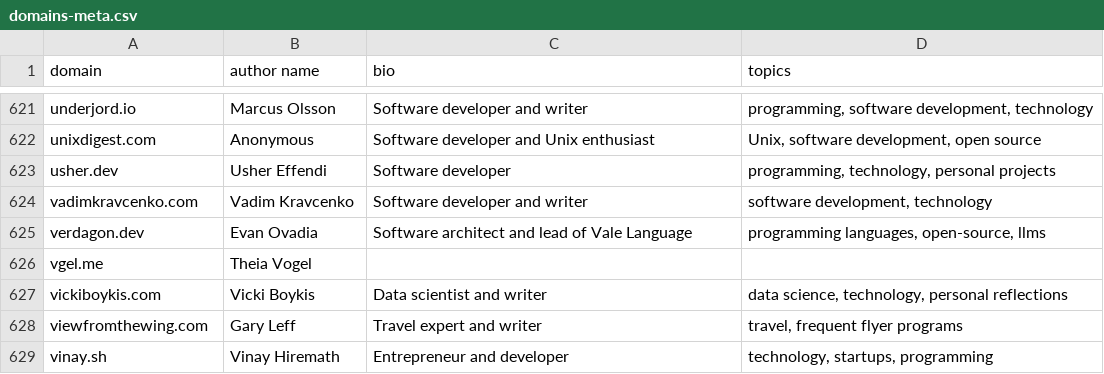
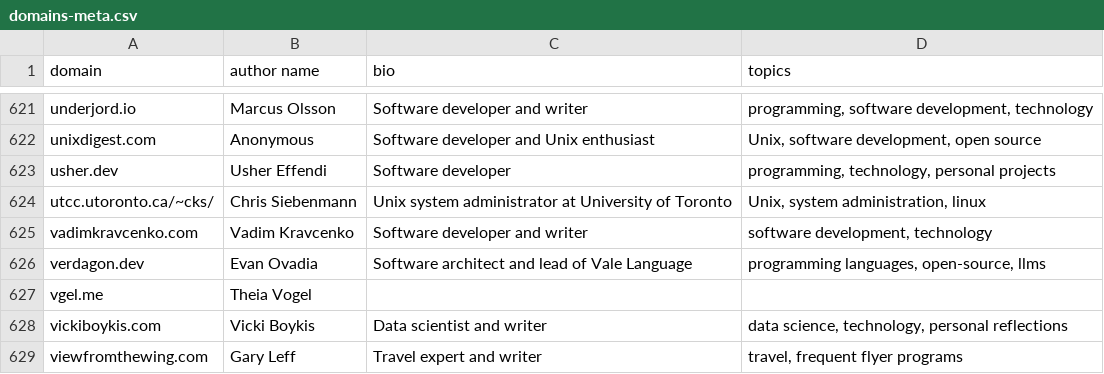
Before and after one commit to mtlynch/hn-popularity-contest-data, a CSV file: data/domains-meta.csv, drawn as a sheet; only a part is shown, gaps mark what is left out; the shorter side is filled out with more unchanged rows.

Commit message:
Update utoronto (#34)

```diff
--- a/data/domains-meta.csv
+++ b/data/domains-meta.csv
@@ -623,2 +623,3 @@ unixdigest.com,Anonymous,Software developer and Unix enthusiast,"Unix, software
 usher.dev,Usher Effendi,Software developer,"programming, technology, personal projects"
+utcc.utoronto.ca/~cks/,Chris Siebenmann,Unix system administrator at University of Toronto,"Unix, system administration, linux"
 vadimkravcenko.com,Vadim Kravcenko,Software developer and writer,"software development, technology"
```
